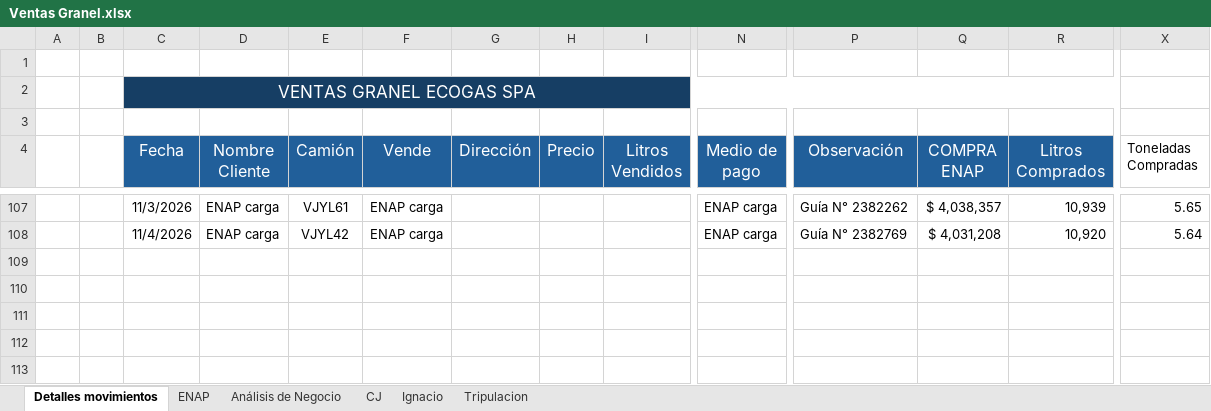
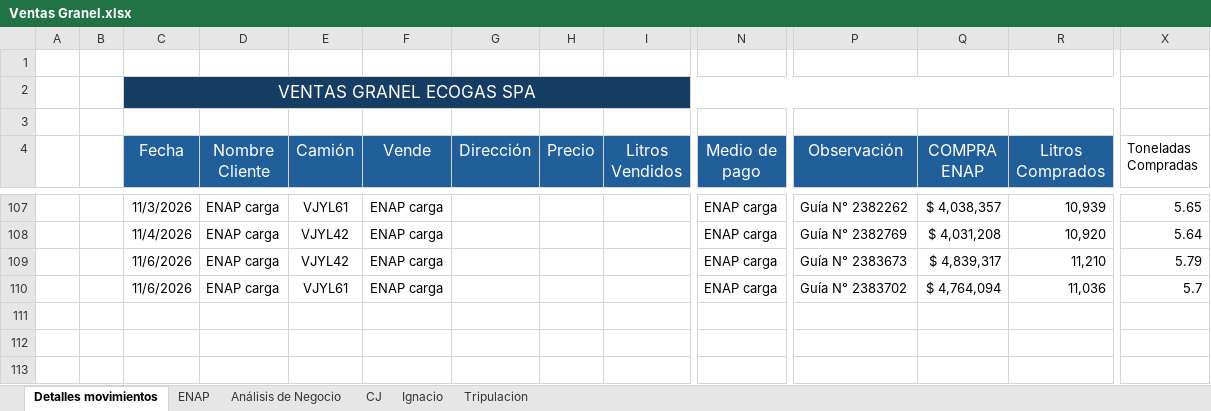
Before and after one commit to hromanmiranda-commits/granel-movimientos, an Excel workbook: Ventas Granel.xlsx, sheet Detalles movimientos, drawn as a sheet; only a part is shown, gaps mark what is left out; values as stored, in another font and other column widths than the file's, no borders; rows hold the shown columns only; the diff names each change by its address in the sheet, - before the commit and + after, or states it on an @@ line.

Commit message:
Actualización de datos Granel Movimientos 2026-11-06 17:31

```diff
--- a/Ventas Granel.xlsx (sheet Detalles movimientos)
+++ b/Ventas Granel.xlsx (sheet Detalles movimientos)
-row 109: (empty)
+row 109:  |  | 11/6/2026 | ENAP carga | VJYL42 | ENAP carga |  |  |  | ENAP carga | Guía N° 2383673 | $ 4,839,317 | 11,210 | 5.79
-row 110: (empty)
+row 110:  |  | 11/6/2026 | ENAP carga | VJYL61 | ENAP carga |  |  |  | ENAP carga | Guía N° 2383702 | $ 4,764,094 | 11,036 | 5.7
```
Also changed, not shown: hidden cells, 4 other files.
